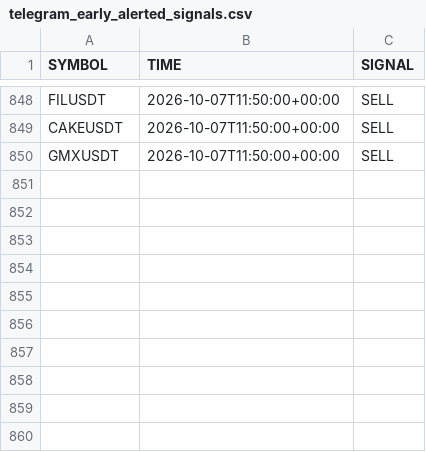
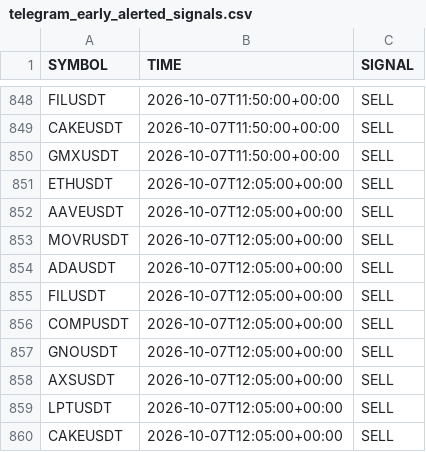
Before and after one commit to jharajesh1210/crypto-early-scanner, a CSV file: telegram_early_alerted_signals.csv, drawn as a sheet; only a part is shown, gaps mark what is left out; the diff names each change by its address in the sheet, - before the commit and + after, or states it on an @@ line.

```diff
--- a/telegram_early_alerted_signals.csv
+++ b/telegram_early_alerted_signals.csv
+row 851: ETHUSDT | 2026-10-07T12:05:00+00:00 | SELL
+row 852: AAVEUSDT | 2026-10-07T12:05:00+00:00 | SELL
+row 853: MOVRUSDT | 2026-10-07T12:05:00+00:00 | SELL
+row 854: ADAUSDT | 2026-10-07T12:05:00+00:00 | SELL
+row 855: FILUSDT | 2026-10-07T12:05:00+00:00 | SELL
+row 856: COMPUSDT | 2026-10-07T12:05:00+00:00 | SELL
+row 857: GNOUSDT | 2026-10-07T12:05:00+00:00 | SELL
+row 858: AXSUSDT | 2026-10-07T12:05:00+00:00 | SELL
+row 859: LPTUSDT | 2026-10-07T12:05:00+00:00 | SELL
+row 860: CAKEUSDT | 2026-10-07T12:05:00+00:00 | SELL
```
Also changed, not shown: crypto_5m_signals.csv.
